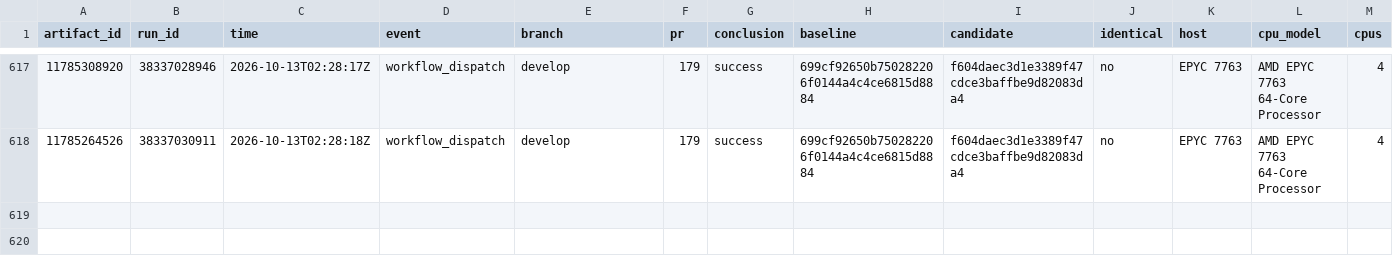
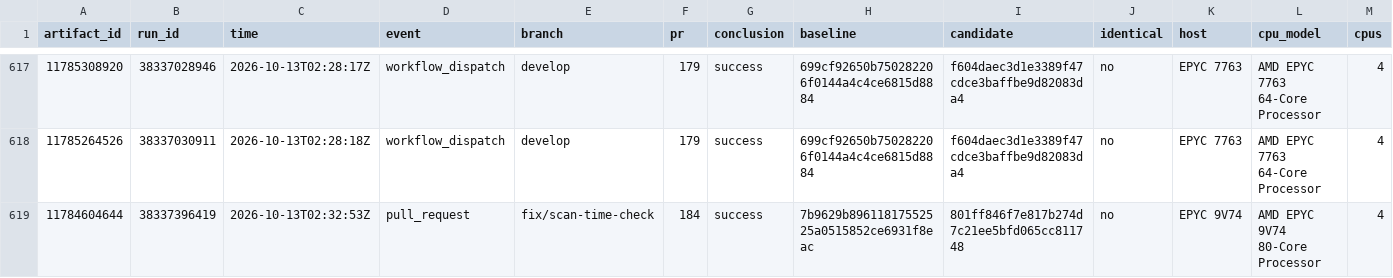
Before and after one commit to brandopakel/keel, a CSV file: command-path/runs.csv, drawn as a sheet; only a part is shown, gaps mark what is left out; rows hold the shown columns only; the diff names each change by its address in the sheet, - before the commit and + after, or states it on an @@ line.

```diff
--- a/command-path/runs.csv
+++ b/command-path/runs.csv
+row 619: 11784604644 | 38337396419 | 2026-10-13T02:32:53Z | pull_request | fix/scan-time-check | 184 | success | 7b9629b89611817552525a0515852ce6931f8eac | 801ff846f7e817b274d7c21ee5bfd065cc811748 | no | EPYC 9V74 | AMD EPYC 9V74 80-Core Processor | 4
```
Also changed, not shown: 1 other file.
